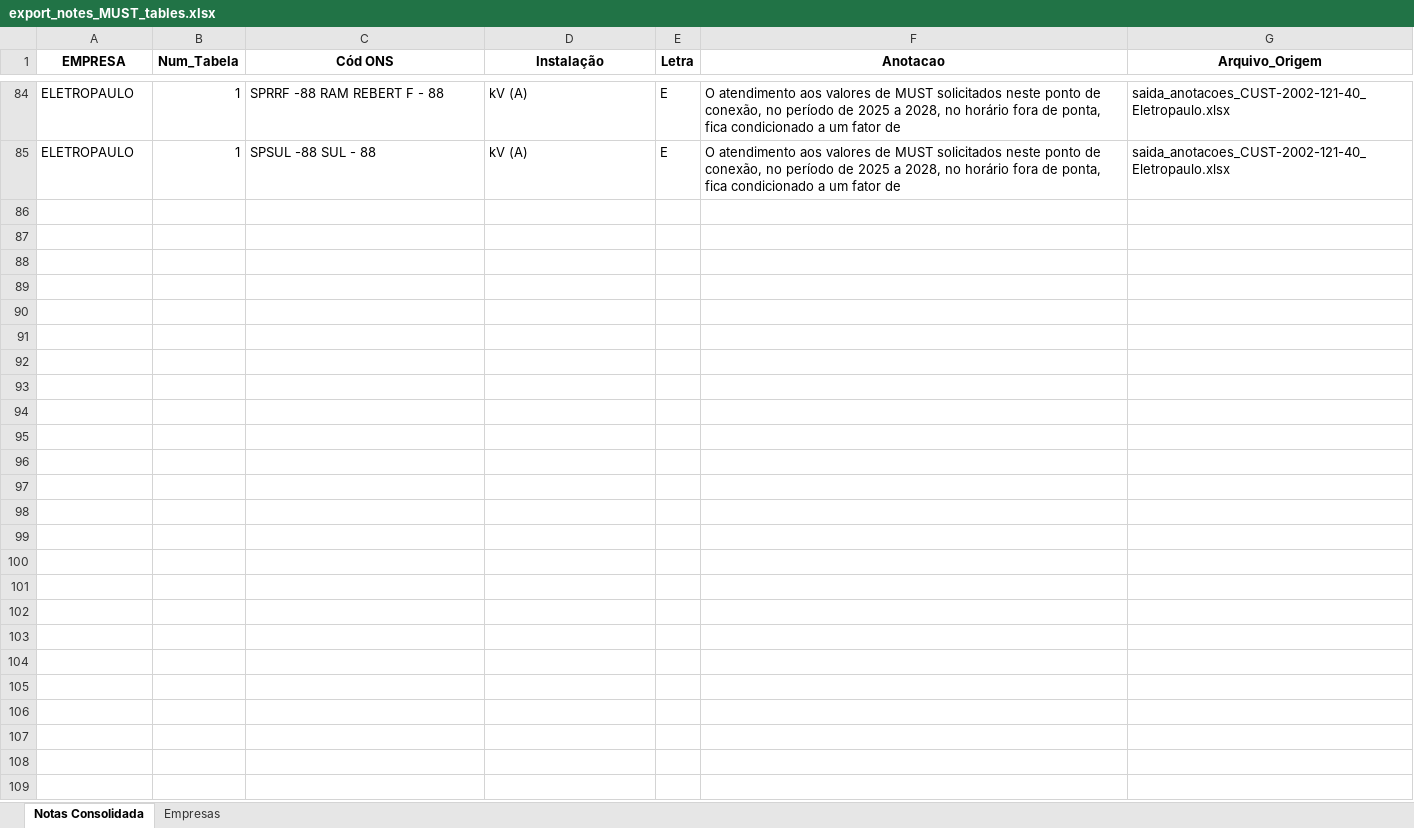
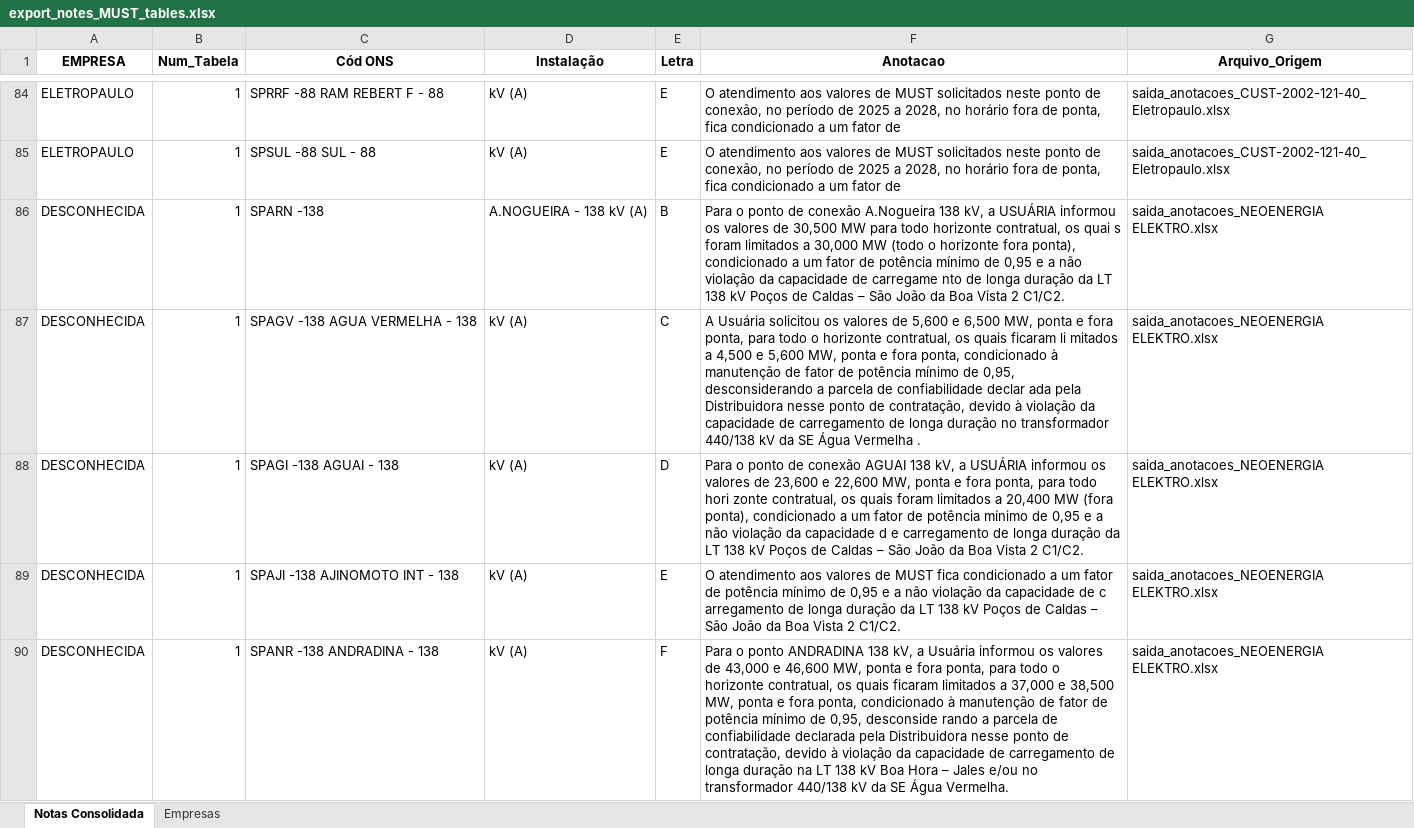
Before and after one commit to PedroVic12/Palkia-PDF-extractor, an Excel workbook: src/ScrapperPDF/src/models/arquivos_PDF_MUST/anotacoes_extraidas/export_notes_MUST_tables.xlsx, sheet Notas Consolidada, drawn as a sheet; only a part is shown, gaps mark what is left out; values as stored, in another font and other column widths than the file's, no borders; the diff covers the shown part only; the diff names each change by its address in the sheet, - before the commit and + after, or states it on an @@ line.

```diff
--- a/src/ScrapperPDF/src/models/arquivos_PDF_MUST/anotacoes_extraidas/export_notes_MUST_tables.xlsx (sheet Notas Consolidada)
+++ b/src/ScrapperPDF/src/models/arquivos_PDF_MUST/anotacoes_extraidas/export_notes_MUST_tables.xlsx (sheet Notas Consolidada)
+row 86: DESCONHECIDA | 1 | SPARN -138 | A.NOGUEIRA - 138 kV (A) | B | Para o ponto de conexão A.Nogueira 138 kV, a USUÁRIA informou os valores de 30,500 MW para todo horizonte contratual, os quai s foram limitados a 30,000 MW (todo o horizonte fora ponta), condicionado a um fator de potência mínimo de 0,95 e a não violação da capacidade de carregame nto de longa duração da LT 138 kV Poços de Caldas – São João da Boa Vista 2 C1/C2. | saida_anotacoes_NEOENERGIA ELEKTRO.xlsx
+row 87: DESCONHECIDA | 1 | SPAGV -138 AGUA VERMELHA - 138 | kV (A) | C | A Usuária solicitou os valores de 5,600 e 6,500 MW, ponta e fora ponta, para todo o horizonte contratual, os quais ficaram li mitados a 4,500 e 5,600 MW, ponta e fora ponta, condicionado à manutenção de fator de potência mínimo de 0,95, desconsiderando a parcela de confiabilidade declar ada pela Distribuidora nesse ponto de contratação, devido à violação da capacidade de carregamento de longa duração no transformador 440/138 kV da SE Água Vermelha . | saida_anotacoes_NEOENERGIA ELEKTRO.xlsx
+row 88: DESCONHECIDA | 1 | SPAGI -138 AGUAI - 138 | kV (A) | D | Para o ponto de conexão AGUAI 138 kV, a USUÁRIA informou os valores de 23,600 e 22,600 MW, ponta e fora ponta, para todo hori zonte contratual, os quais foram limitados a 20,400 MW (fora ponta), condicionado a um fator de potência mínimo de 0,95 e a não violação da capacidade d e carregamento de longa duração da LT 138 kV Poços de Caldas – São João da Boa Vista 2 C1/C2. | saida_anotacoes_NEOENERGIA ELEKTRO.xlsx
+row 89: DESCONHECIDA | 1 | SPAJI -138 AJINOMOTO INT - 138 | kV (A) | E | O atendimento aos valores de MUST fica condicionado a um fator de potência mínimo de 0,95 e a não violação da capacidade de c arregamento de longa duração da LT 138 kV Poços de Caldas – São João da Boa Vista 2 C1/C2. | saida_anotacoes_NEOENERGIA ELEKTRO.xlsx
+row 90: DESCONHECIDA | 1 | SPANR -138 ANDRADINA - 138 | kV (A) | F | Para o ponto ANDRADINA 138 kV, a Usuária informou os valores de 43,000 e 46,600 MW, ponta e fora ponta, para todo o horizonte contratual, os quais ficaram limitados a 37,000 e 38,500 MW, ponta e fora ponta, condicionado à manutenção de fator de potência mínimo de 0,95, desconside rando a parcela de confiabilidade declarada pela Distribuidora nesse ponto de contratação, devido à violação da capacidade de carregamento de longa duração na LT 138 kV Boa Hora – Jales e/ou no transformador 440/138 kV da SE Água Vermelha. | saida_anotacoes_NEOENERGIA ELEKTRO.xlsx
```
Also changed, not shown: 71 added rows elsewhere in this sheet, sheet Empresas, src/ScrapperPDF/src/models/arquivos_PDF_MUST/anotacoes_extraidas/saida_anotacoes_CUST-2002-114-64_ CPFL_Paulista.xlsx, src/ScrapperPDF/src/models/arquivos_PDF_MUST/anotacoes_extraidas/saida_anotacoes_CUST-2002-121-40_ Eletropaulo.xlsx, 14 other files.
